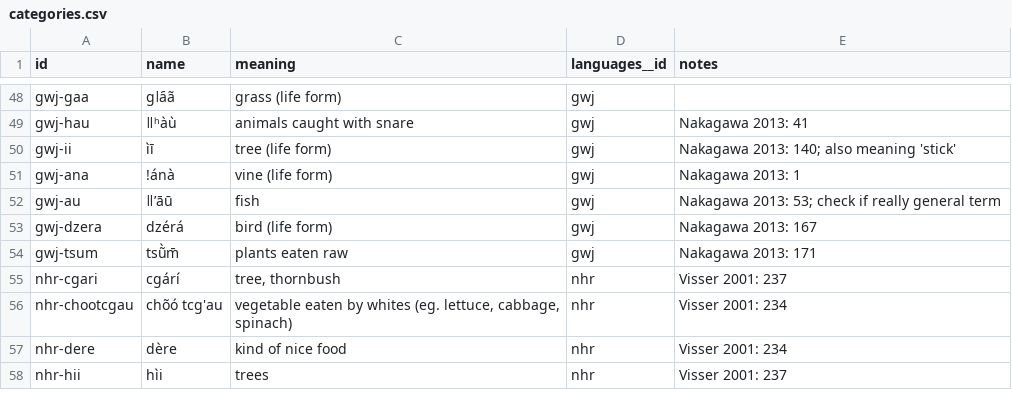
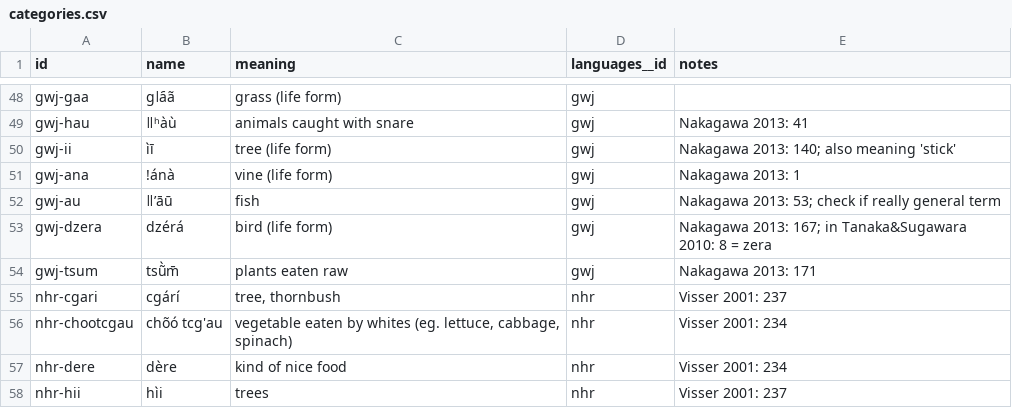
Before and after one commit to tsammalex/tsammalex, a CSV file: tsammalexdata/data/categories.csv, drawn as a sheet; only a part is shown, gaps mark what is left out.

Commit message:
gwj names; taxa added; gwj categories edited; uses_id added

```diff
--- a/tsammalexdata/data/categories.csv
+++ b/tsammalexdata/data/categories.csv
@@ -52,3 +52,3 @@ gwj-ana,ǃánà,vine (life form),gwj,Nakagawa 2013: 1
 gwj-au,ǁʼāū,fish,gwj,Nakagawa 2013: 53; check if really general term
-gwj-dzera,dzérá,bird (life form),gwj,Nakagawa 2013: 167
+gwj-dzera,dzérá,bird (life form),gwj,Nakagawa 2013: 167; in Tanaka&Sugawara 2010: 8 = zera
 gwj-tsum,tsṵ̀m̄,plants eaten raw,gwj,Nakagawa 2013: 171
```
Also changed, not shown: tsammalexdata/data/taxa.csv, tsammalexdata/data/uses.csv, 1 other file.
